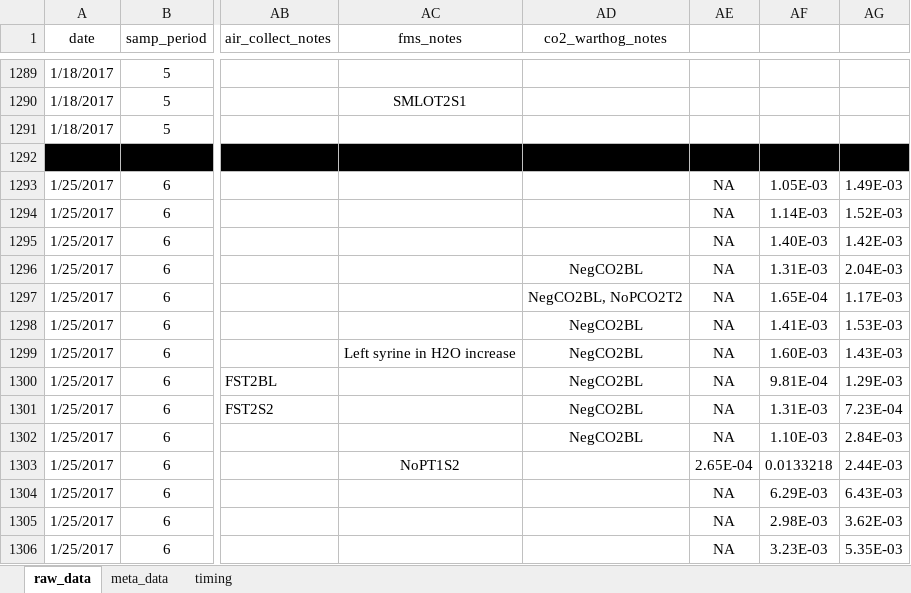
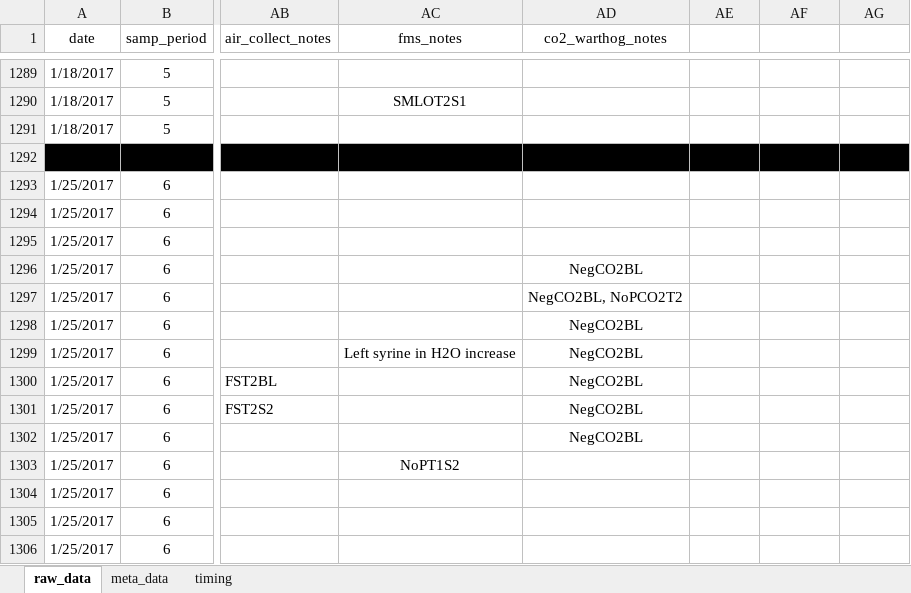
Before and after one commit to daniel1noble/smrrxn, an Excel workbook: data/ldeli_integrate.xlsx, sheet raw_data, drawn as a sheet; only a part is shown, gaps mark what is left out; values as stored, in another font and other column widths than the file's, no borders; conditional formats not drawn; the diff covers the shown part only; the diff names each change by its address in the sheet, - before the commit and + after, or states it on an @@ line.

Commit message:
CO2 INTEGRATION ALL DONE, CHECKED THROUGH

```diff
--- a/data/ldeli_integrate.xlsx (sheet raw_data)
+++ b/data/ldeli_integrate.xlsx (sheet raw_data)
-AE1293:AE1302: NA
+AE1293:AE1302: (empty)
-AF1293: 1.05E-03
+AF1293: (empty)
-AG1293: 1.49E-03
+AG1293: (empty)
-AF1294: 1.14E-03
+AF1294: (empty)
-AG1294: 1.52E-03
+AG1294: (empty)
-AF1295: 1.40E-03
+AF1295: (empty)
-AG1295: 1.42E-03
+AG1295: (empty)
-AF1296: 1.31E-03
+AF1296: (empty)
-AG1296: 2.04E-03
+AG1296: (empty)
-AF1297: 1.65E-04
+AF1297: (empty)
-AG1297: 1.17E-03
+AG1297: (empty)
-AF1298: 1.41E-03
+AF1298: (empty)
-AG1298: 1.53E-03
+AG1298: (empty)
-AF1299: 1.60E-03
+AF1299: (empty)
-AG1299: 1.43E-03
+AG1299: (empty)
-AF1300: 9.81E-04
+AF1300: (empty)
-AG1300: 1.29E-03
+AG1300: (empty)
-AF1301: 1.31E-03
+AF1301: (empty)
-AG1301: 7.23E-04
+AG1301: (empty)
-AF1302: 1.10E-03
+AF1302: (empty)
-AG1302: 2.84E-03
+AG1302: (empty)
-AE1303: 2.65E-04
+AE1303: (empty)
-AF1303: 0.0133218
+AF1303: (empty)
-AG1303: 2.44E-03
+AG1303: (empty)
-AE1304:AE1306: NA
+AE1304:AE1306: (empty)
-AF1304: 6.29E-03
+AF1304: (empty)
-AG1304: 6.43E-03
+AG1304: (empty)
-AF1305: 2.98E-03
+AF1305: (empty)
-AG1305: 3.62E-03
+AG1305: (empty)
-AF1306: 3.23E-03
+AF1306: (empty)
-AG1306: 5.35E-03
+AG1306: (empty)
```
Also changed, not shown: 544 edited cells and cell formats elsewhere in this sheet.
